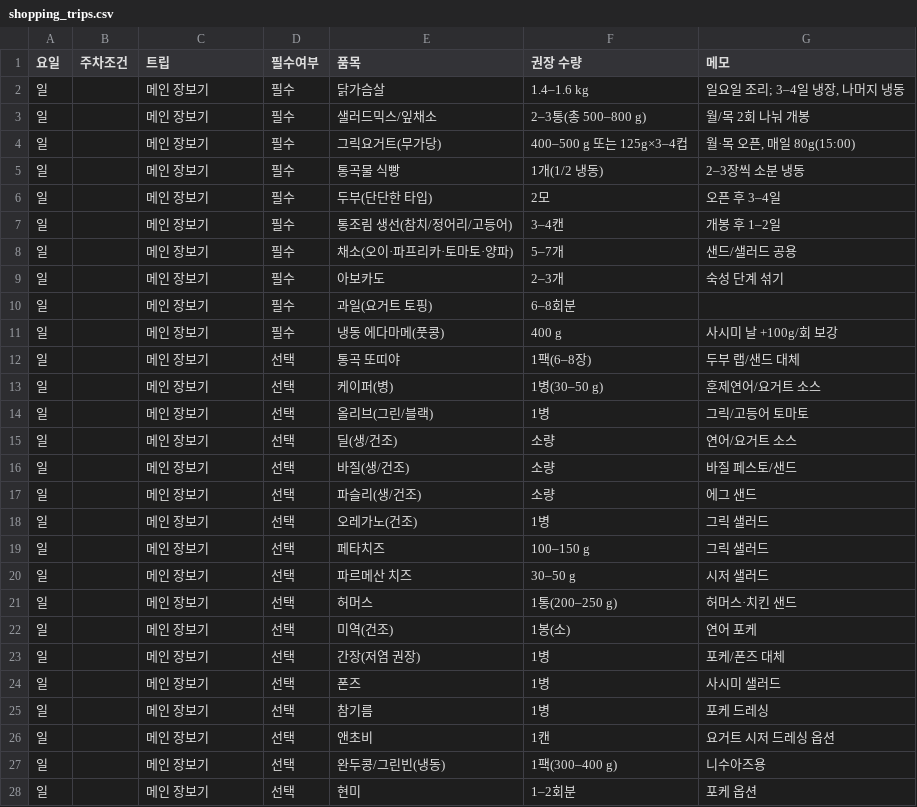
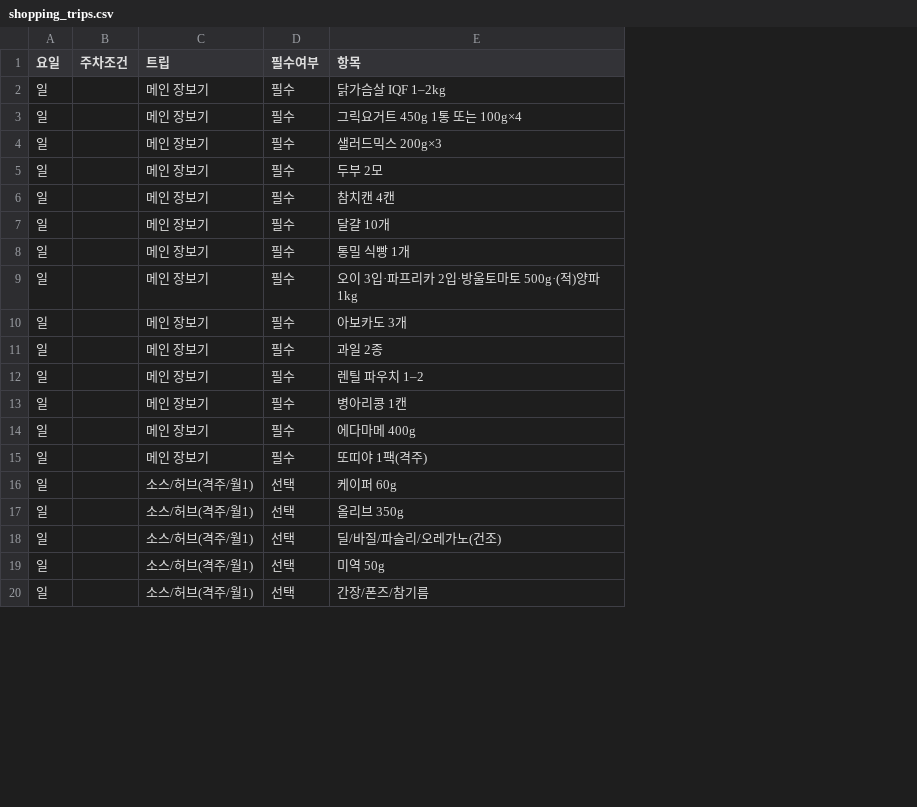
Before and after one commit to cocoroac/longevity-diet, a CSV file: doc/data/shopping_trips.csv, drawn as a sheet; only a part is shown; removed rows and columns are numbered as before the commit, all else as after; the diff covers the shown part only; the diff names each change by its address in the sheet, - before the commit and + after, or states it on an @@ line.

```diff
--- a/doc/data/shopping_trips.csv
+++ b/doc/data/shopping_trips.csv
-column E (품목), rows 2-20: 닭가슴살 | 샐러드믹스/잎채소 | 그릭요거트(무가당) | 통곡물 식빵 | 두부(단단한 타입) | 통조림 생선(참치/정어리/고등어) | 채소(오이·파프리카·토마토·양파) | 아보카도 | 과일(요거트 토핑) | 냉동 에다마메(풋콩) | 통곡 또띠야 | 케이퍼(병) | 올리브(그린/블랙) | 딜(생/건조) | 바질(생/건조) | 파슬리(생/건조) | 오레가노(건조) | 페타치즈 | 파르메산 치즈
-column F (권장 수량), rows 2-20: 1.4–1.6 kg | 2–3통(총 500–800 g) | 400–500 g 또는 125g×3–4컵 | 1개(1/2 냉동) | 2모 | 3–4캔 | 5–7개 | 2–3개 | 6–8회분 | 400 g | 1팩(6–8장) | 1병(30–50 g) | 1병 | 소량 | 소량 | 소량 | 1병 | 100–150 g | 30–50 g
-column G (메모), rows 2-20: 일요일 조리; 3–4일 냉장, 나머지 냉동 | 월/목 2회 나눠 개봉 | 월·목 오픈, 매일 80g(15:00) | 2–3장씩 소분 냉동 | 오픈 후 3–4일 | 개봉 후 1–2일 | 샌드/샐러드 공용 | 숙성 단계 섞기 |  | 사시미 날 +100g/회 보강 | 두부 랩/샌드 대체 | 훈제연어/요거트 소스 | 그릭/고등어 토마토 | 연어/요거트 소스 | 바질 페스토/샌드 | 에그 샌드 | 그릭 샐러드 | 그릭 샐러드 | 시저 샐러드
+column E (항목), rows 2-20: 닭가슴살 IQF 1–2kg | 그릭요거트 450g 1통 또는 100g×4 | 샐러드믹스 200g×3 | 두부 2모 | 참치캔 4캔 | 달걀 10개 | 통밀 식빵 1개 | 오이 3입·파프리카 2입·방울토마토 500g·(적)양파 1kg | 아보카도 3개 | 과일 2종 | 렌틸 파우치 1–2 | 병아리콩 1캔 | 에다마메 400g | 또띠야 1팩(격주) | 케이퍼 60g | 올리브 350g | 딜/바질/파슬리/오레가노(건조) | 미역 50g | 간장/폰즈/참기름
-D12:D15 (필수여부): 선택
+D12:D15 (필수여부): 필수
-C16:C20 (트립): 메인 장보기
+C16:C20 (트립): 소스/허브(격주/월1)
-row 21: 일 |  | 메인 장보기 | 선택 | 허머스 | 1통(200–250 g) | 허머스·치킨 샌드
-row 22: 일 |  | 메인 장보기 | 선택 | 미역(건조) | 1봉(소) | 연어 포케
-row 23: 일 |  | 메인 장보기 | 선택 | 간장(저염 권장) | 1병 | 포케/폰즈 대체
-row 24: 일 |  | 메인 장보기 | 선택 | 폰즈 | 1병 | 사시미 샐러드
-row 25: 일 |  | 메인 장보기 | 선택 | 참기름 | 1병 | 포케 드레싱
-row 26: 일 |  | 메인 장보기 | 선택 | 앤초비 | 1캔 | 요거트 시저 드레싱 옵션
-row 27: 일 |  | 메인 장보기 | 선택 | 완두콩/그린빈(냉동) | 1팩(300–400 g) | 니수아즈용
-row 28: 일 |  | 메인 장보기 | 선택 | 현미 | 1–2회분 | 포케 옵션
```
Also changed, not shown: 1 added row, 9 removed rows and 2 edited cells elsewhere in this file, doc/data/calendar_28d.csv, doc/data/ops_guide.csv, 5 other files.
